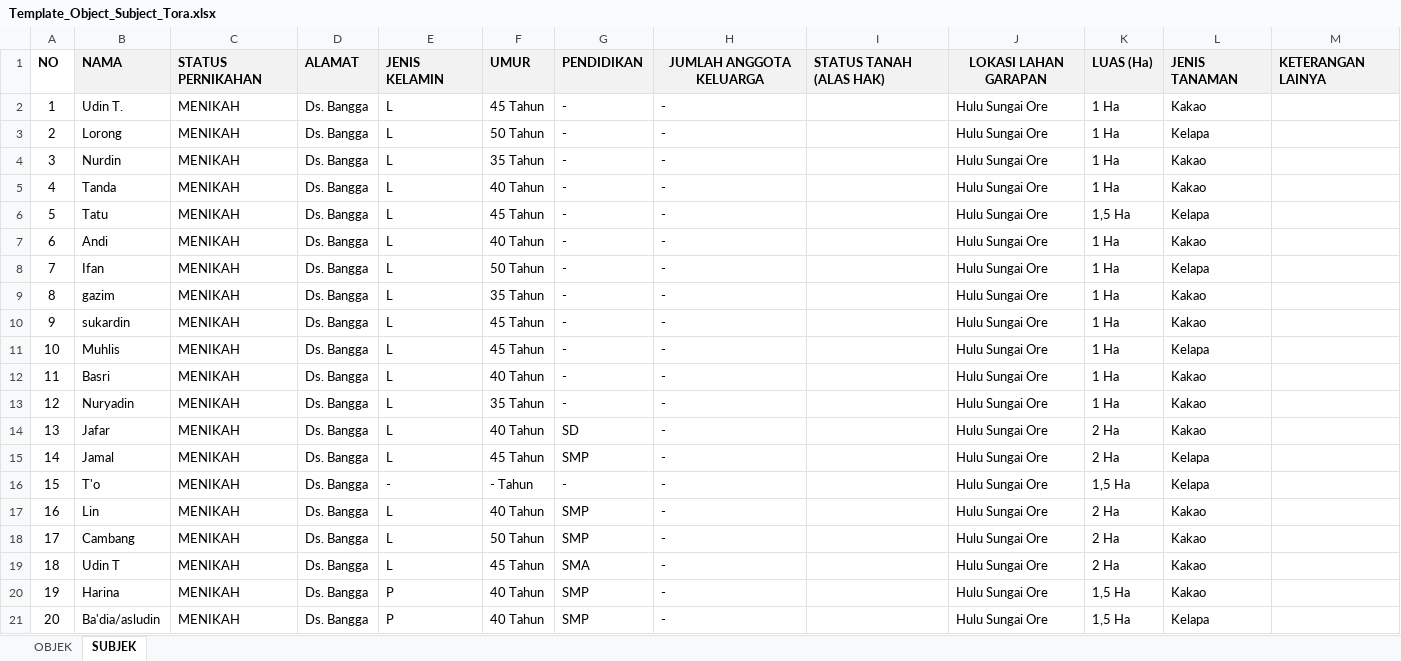
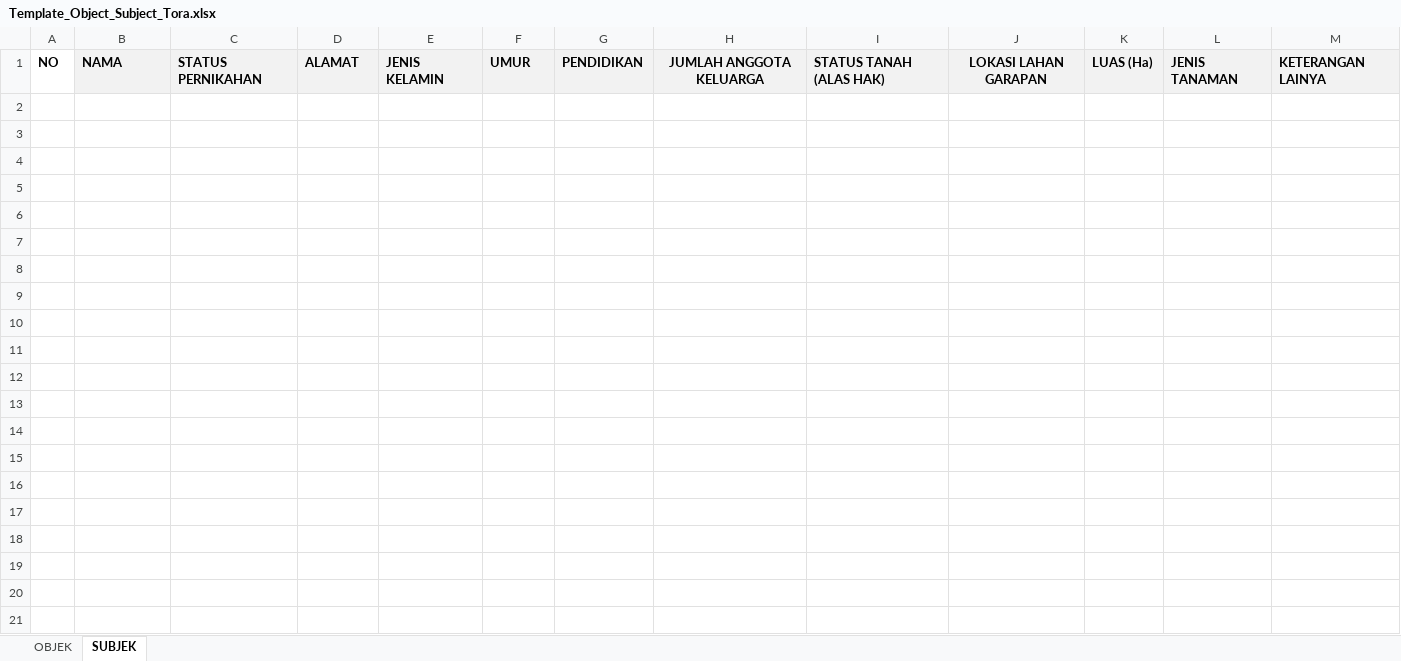
Before and after one commit to ghk/ReformaAgraria, an Excel workbook: ReformaAgraria/wwwroot/template/Template_Object_Subject_Tora.xlsx, sheet SUBJEK, drawn as a sheet; only a part is shown; values as stored, in another font and other column widths than the file's, no borders; the diff covers the shown part only; the diff names each change by its address in the sheet, - before the commit and + after, or states it on an @@ line.

Commit message:
export tora object and subject

```diff
--- a/ReformaAgraria/wwwroot/template/Template_Object_Subject_Tora.xlsx (sheet SUBJEK)
+++ b/ReformaAgraria/wwwroot/template/Template_Object_Subject_Tora.xlsx (sheet SUBJEK)
-row 2: 1 | Udin T. | MENIKAH | Ds. Bangga | L | 45 Tahun | - | - |  | Hulu Sungai Ore | 1 Ha | Kakao
-row 3: 2 | Lorong | MENIKAH | Ds. Bangga | L | 50 Tahun | - | - |  | Hulu Sungai Ore | 1 Ha | Kelapa
-row 4: 3 | Nurdin | MENIKAH | Ds. Bangga | L | 35 Tahun | - | - |  | Hulu Sungai Ore | 1 Ha | Kakao
-row 5: 4 | Tanda | MENIKAH | Ds. Bangga | L | 40 Tahun | - | - |  | Hulu Sungai Ore | 1 Ha | Kakao
-row 6: 5 | Tatu | MENIKAH | Ds. Bangga | L | 45 Tahun | - | - |  | Hulu Sungai Ore | 1,5 Ha | Kelapa
-row 7: 6 | Andi | MENIKAH | Ds. Bangga | L | 40 Tahun | - | - |  | Hulu Sungai Ore | 1 Ha | Kakao
-row 8: 7 | Ifan | MENIKAH | Ds. Bangga | L | 50 Tahun | - | - |  | Hulu Sungai Ore | 1 Ha | Kelapa
-row 9: 8 | gazim | MENIKAH | Ds. Bangga | L | 35 Tahun | - | - |  | Hulu Sungai Ore | 1 Ha | Kakao
-row 10: 9 | sukardin | MENIKAH | Ds. Bangga | L | 45 Tahun | - | - |  | Hulu Sungai Ore | 1 Ha | Kakao
-row 11: 10 | Muhlis | MENIKAH | Ds. Bangga | L | 45 Tahun | - | - |  | Hulu Sungai Ore | 1 Ha | Kelapa
-row 12: 11 | Basri | MENIKAH | Ds. Bangga | L | 40 Tahun | - | - |  | Hulu Sungai Ore | 1 Ha | Kakao
-row 13: 12 | Nuryadin | MENIKAH | Ds. Bangga | L | 35 Tahun | - | - |  | Hulu Sungai Ore | 1 Ha | Kakao
-row 14: 13 | Jafar | MENIKAH | Ds. Bangga | L | 40 Tahun | SD | - |  | Hulu Sungai Ore | 2 Ha | Kakao
-row 15: 14 | Jamal | MENIKAH | Ds. Bangga | L | 45 Tahun | SMP | - |  | Hulu Sungai Ore | 2 Ha | Kelapa
-row 16: 15 | T'o | MENIKAH | Ds. Bangga | - | - Tahun | - | - |  | Hulu Sungai Ore | 1,5 Ha | Kelapa
-row 17: 16 | Lin | MENIKAH | Ds. Bangga | L | 40 Tahun | SMP | - |  | Hulu Sungai Ore | 2 Ha | Kakao
-row 18: 17 | Cambang | MENIKAH | Ds. Bangga | L | 50 Tahun | SMP | - |  | Hulu Sungai Ore | 2 Ha | Kakao
-row 19: 18 | Udin T | MENIKAH | Ds. Bangga | L | 45 Tahun | SMA | - |  | Hulu Sungai Ore | 2 Ha | Kakao
-row 20: 19 | Harina | MENIKAH | Ds. Bangga | P | 40 Tahun | SMP | - |  | Hulu Sungai Ore | 1,5 Ha | Kakao
-row 21: 20 | Ba'dia/asludin | MENIKAH | Ds. Bangga | P | 40 Tahun | SMP | - |  | Hulu Sungai Ore | 1,5 Ha | Kelapa
```
Also changed, not shown: 19 removed rows elsewhere in this sheet, 5 other files.
